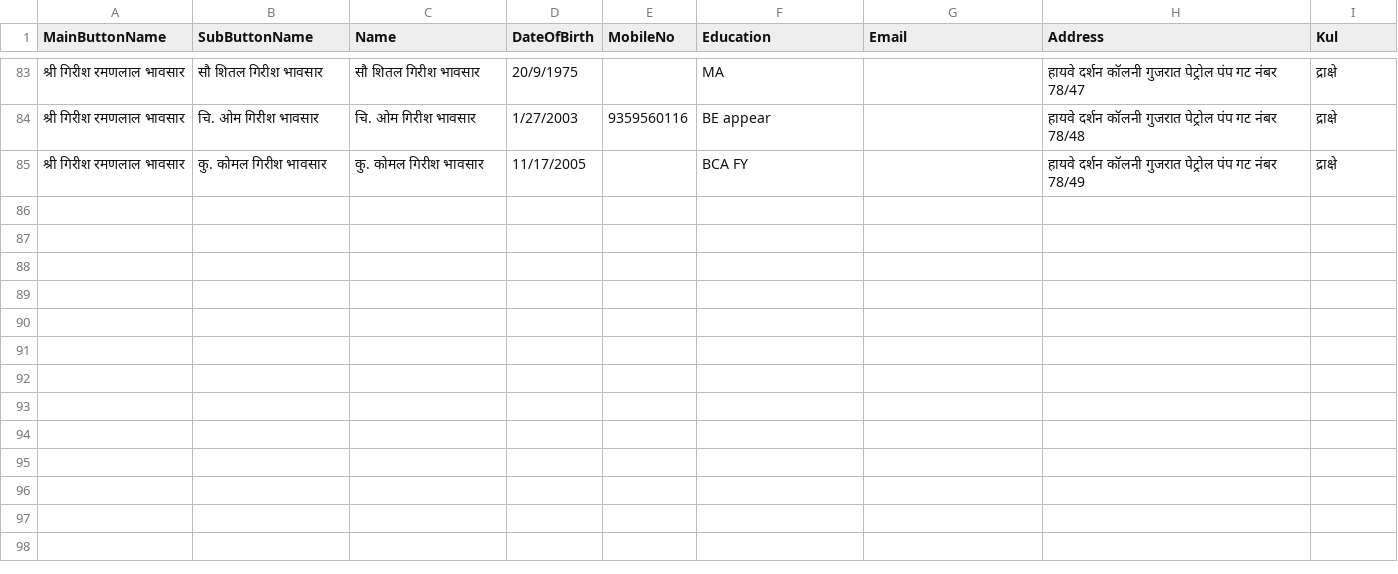
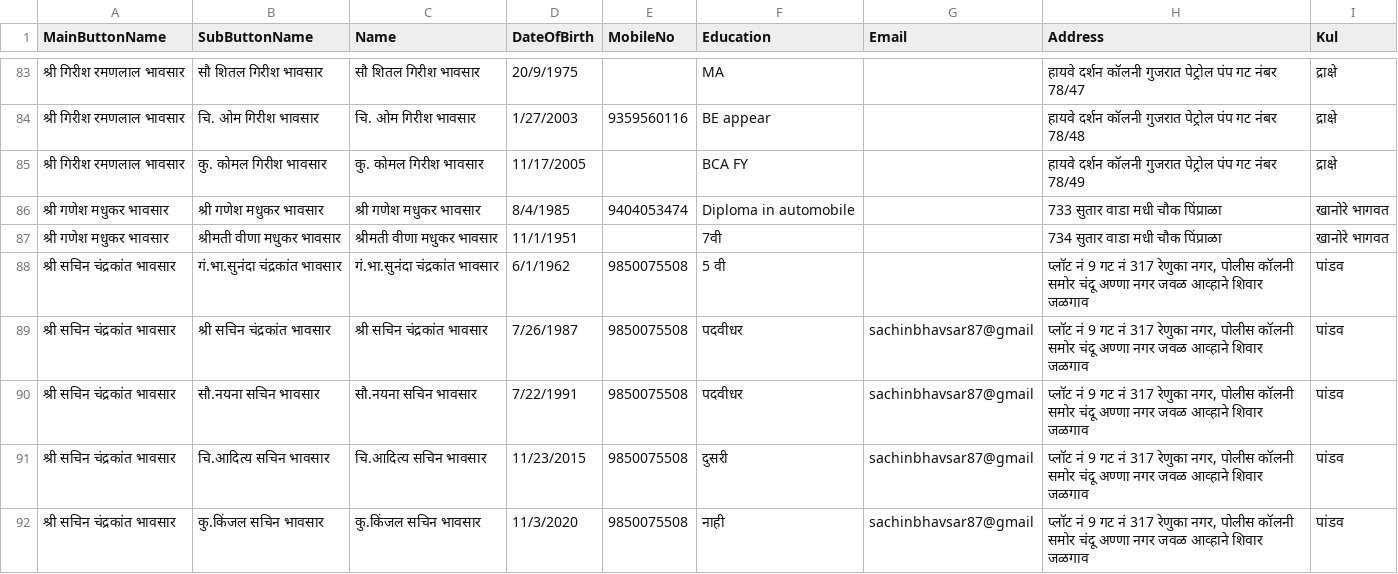
Before and after one commit to KailasBhavsar/BhavsarSamajJalgaon, a CSV file: generated_data.csv, drawn as a sheet; only a part is shown, gaps mark what is left out; the diff names each change by its address in the sheet, - before the commit and + after, or states it on an @@ line.

Commit message:
Update generated_data.csv

```diff
--- a/generated_data.csv
+++ b/generated_data.csv
+row 86: श्री गणेश मधुकर भावसार | श्री गणेश मधुकर भावसार | श्री गणेश मधुकर भावसार | 8/4/1985 | 9404053474 | Diploma in automobile |  | 733 सुतार वाडा मधी चौक पिंप्राळा | खानोरे भागवत
+row 87: श्री गणेश मधुकर भावसार | श्रीमती वीणा मधुकर भावसार | श्रीमती वीणा मधुकर भावसार | 11/1/1951 |  | 7वी |  | 734 सुतार वाडा मधी चौक पिंप्राळा | खानोरे भागवत
+row 88: श्री सचिन चंद्रकांत भावसार | गं.भा.सुनंदा चंद्रकांत भावसार | गं.भा.सुनंदा चंद्रकांत भावसार | 6/1/1962 | 9850075508 | 5 वी |  | प्लॉट नं 9 गट नं 317 रेणुका नगर, पोलीस कॉलनी समोर चंदू अण्णा नगर जवळ आव्हाने शिवार जळगाव | पांडव
+row 89: श्री सचिन चंद्रकांत भावसार | श्री सचिन चंद्रकांत भावसार | श्री सचिन चंद्रकांत भावसार | 7/26/1987 | 9850075508 | पदवीधर | sachinbhavsar87@gmail | प्लॉट नं 9 गट नं 317 रेणुका नगर, पोलीस कॉलनी समोर चंदू अण्णा नगर जवळ आव्हाने शिवार जळगाव | पांडव
+row 90: श्री सचिन चंद्रकांत भावसार | सौ.नयना सचिन भावसार | सौ.नयना सचिन भावसार | 7/22/1991 | 9850075508 | पदवीधर | sachinbhavsar87@gmail | प्लॉट नं 9 गट नं 317 रेणुका नगर, पोलीस कॉलनी समोर चंदू अण्णा नगर जवळ आव्हाने शिवार जळगाव | पांडव
+row 91: श्री सचिन चंद्रकांत भावसार | चि.आदित्य सचिन भावसार | चि.आदित्य सचिन भावसार | 11/23/2015 | 9850075508 | दुसरी | sachinbhavsar87@gmail | प्लॉट नं 9 गट नं 317 रेणुका नगर, पोलीस कॉलनी समोर चंदू अण्णा नगर जवळ आव्हाने शिवार जळगाव | पांडव
+row 92: श्री सचिन चंद्रकांत भावसार | कु.किंजल सचिन भावसार | कु.किंजल सचिन भावसार | 11/3/2020 | 9850075508 | नाही | sachinbhavsar87@gmail | प्लॉट नं 9 गट नं 317 रेणुका नगर, पोलीस कॉलनी समोर चंदू अण्णा नगर जवळ आव्हाने शिवार जळगाव | पांडव
```
